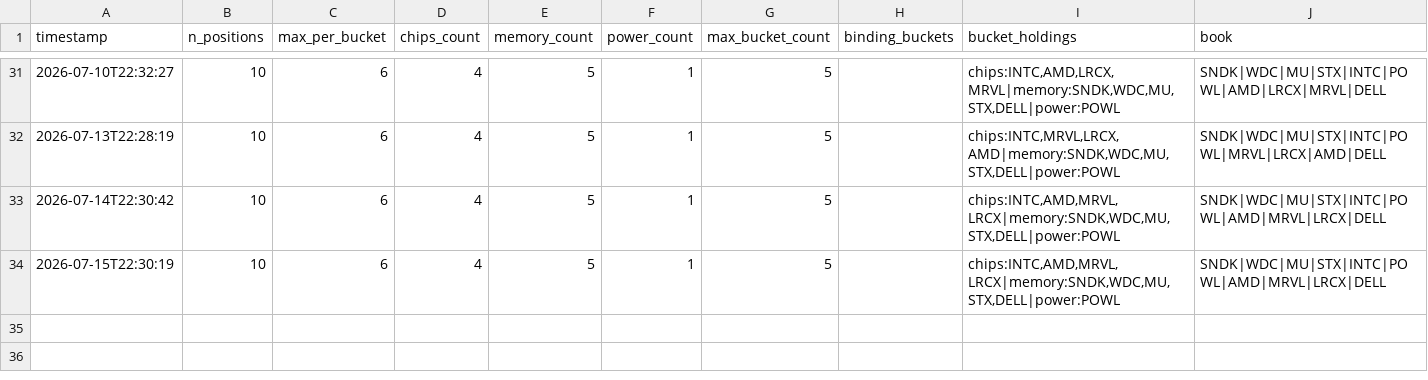
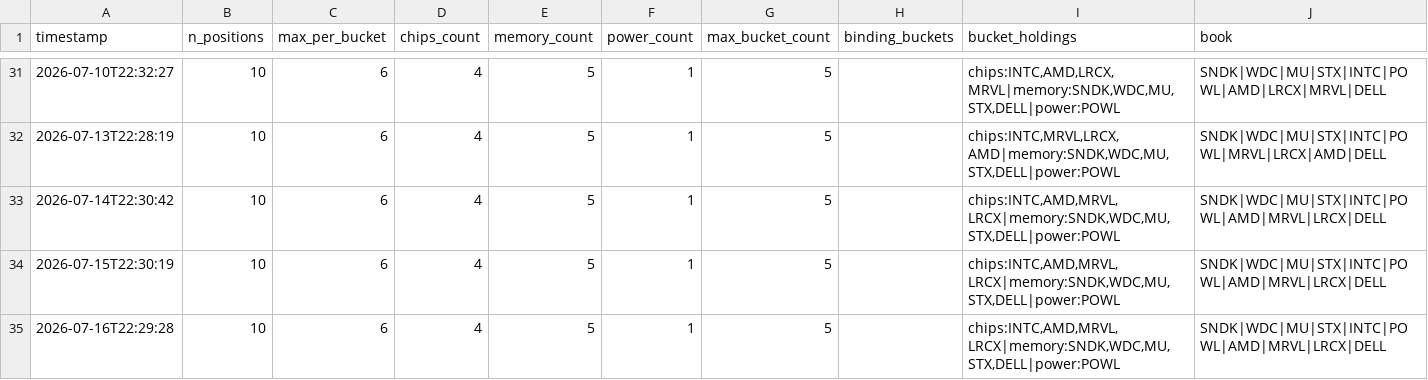
Before and after one commit to JeffGe911/Quant-paper-, a CSV file: concentration_log.csv, drawn as a sheet; only a part is shown, gaps mark what is left out.

```diff
--- a/concentration_log.csv
+++ b/concentration_log.csv
@@ -34 +34,2 @@ timestamp,n_positions,max_per_bucket,chips_count,memory_count,power_count,max_bu
 2026-07-15T22:30:19,10,6,4,5,1,5,,"chips:INTC,AMD,MRVL,LRCX|memory:SNDK,WDC,MU,STX,DELL|power:POWL",SNDK|WDC|MU|STX|INTC|POWL|AMD|MRVL|LRCX|DELL
+2026-07-16T22:29:28,10,6,4,5,1,5,,"chips:INTC,AMD,MRVL,LRCX|memory:SNDK,WDC,MU,STX,DELL|power:POWL",SNDK|WDC|MU|STX|INTC|POWL|AMD|MRVL|LRCX|DELL
```
Also changed, not shown: nav.csv.
